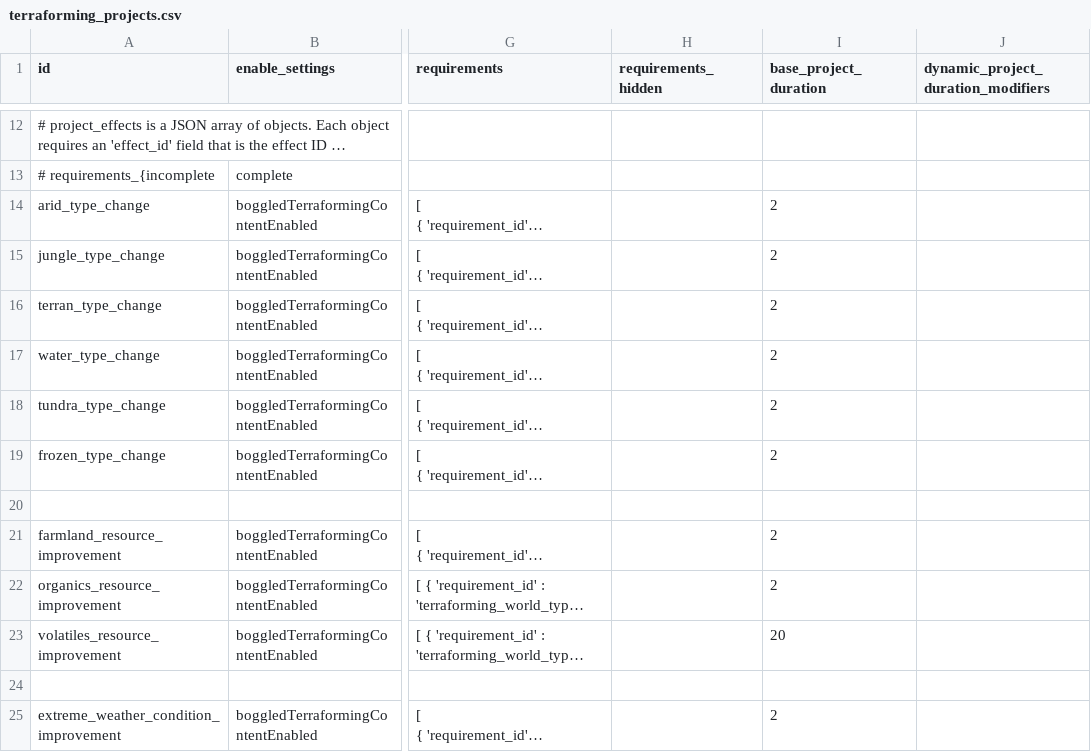
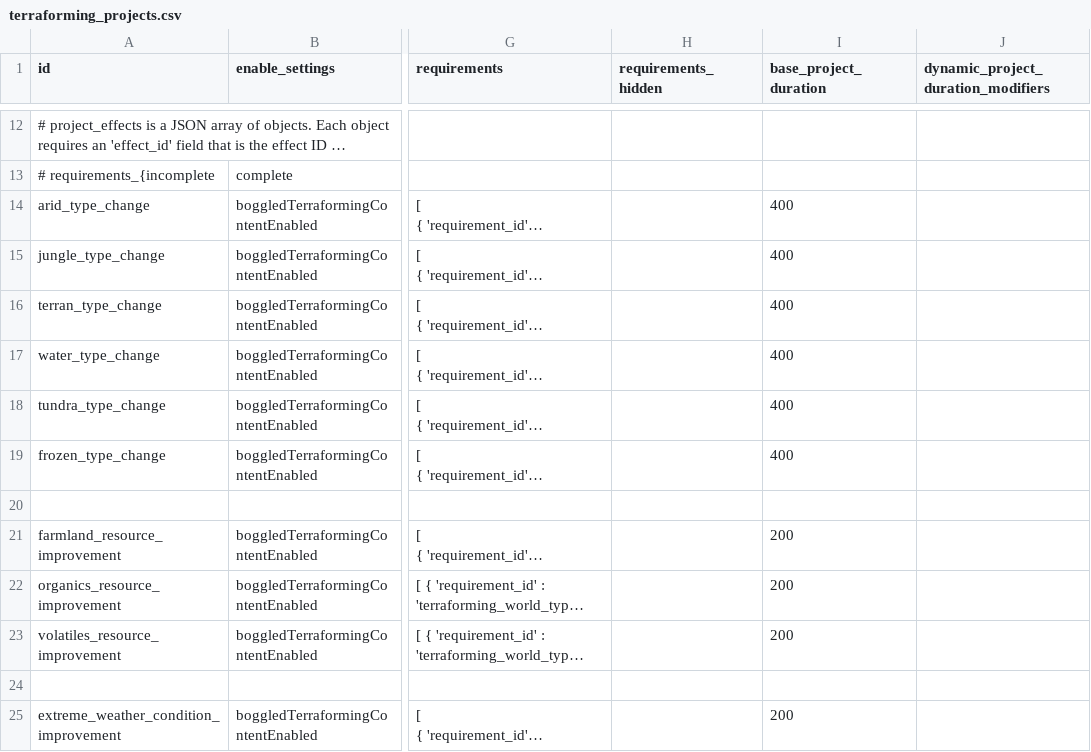
Before and after one commit to boggledstarsector/TASC, a CSV file: data/campaign/terraforming/terraforming_projects.csv, drawn as a sheet; only a part is shown, gaps mark what is left out; long unchanged cells end in …; the diff covers the shown part only; the diff names each change by its address in the sheet, - before the commit and + after, or states it on an @@ line.

Commit message:
Project times should be correct Gotta add the duration modifier that changes it based on value from lunalib settings.

```diff
--- a/data/campaign/terraforming/terraforming_projects.csv
+++ b/data/campaign/terraforming/terraforming_projects.csv
-I14:I19 (base_project_duration): 2
+I14:I19 (base_project_duration): 400
-I21:I22 (base_project_duration): 2
+I21:I22 (base_project_duration): 200
-I23 (base_project_duration): 20
+I23 (base_project_duration): 200
-I25 (base_project_duration): 2
+I25 (base_project_duration): 200
```
Also changed, not shown: 18 edited cells elsewhere in this file, data/campaign/abilities.csv, 9 other files.
